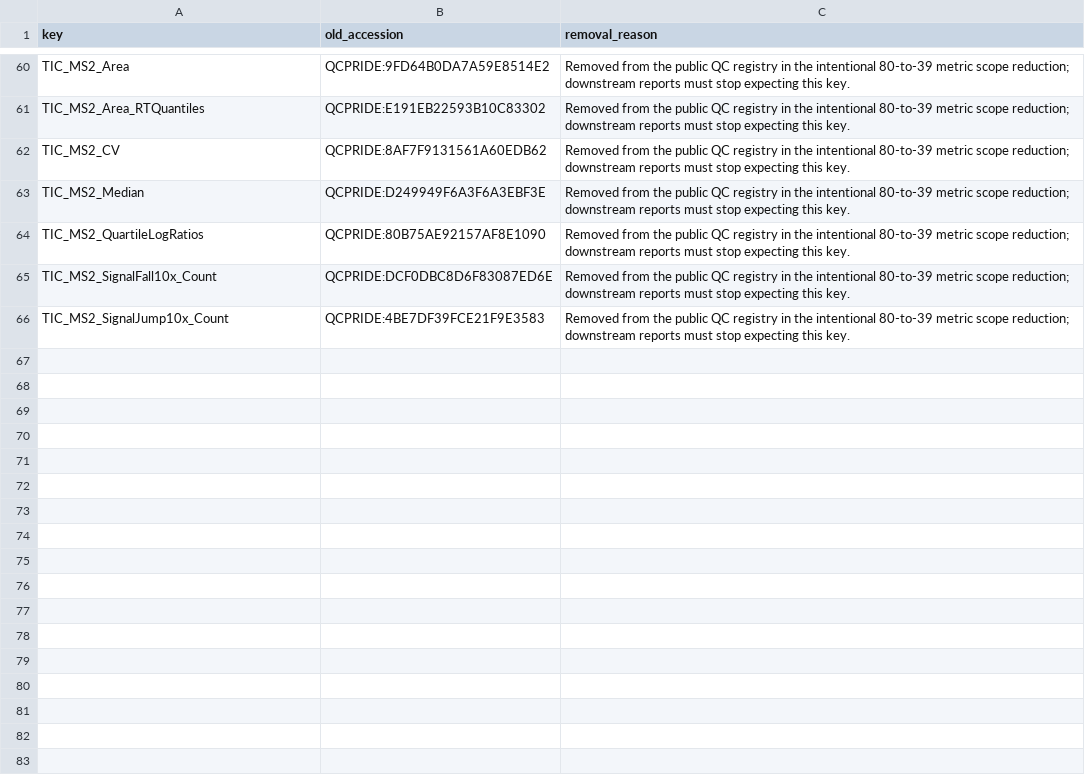
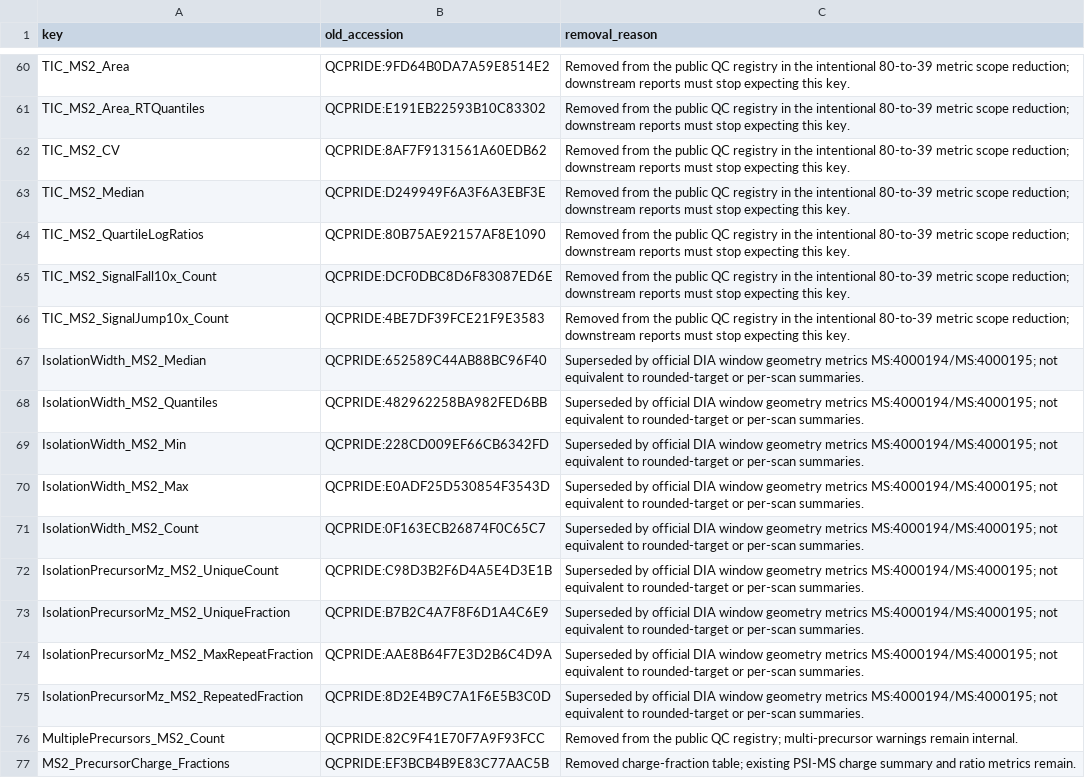
Before and after one commit to PRIDE-Archive/prideQC, a TSV file: docs/retired-metrics.tsv, drawn as a sheet; only a part is shown, gaps mark what is left out; the diff names each change by its address in the sheet, - before the commit and + after, or states it on an @@ line.

Commit message:
Replace legacy isolation QC with PSI-MS DIA window metrics

```diff
--- a/docs/retired-metrics.tsv
+++ b/docs/retired-metrics.tsv
+row 67: IsolationWidth_MS2_Median | QCPRIDE:652589C44AB88BC96F40 | Superseded by official DIA window geometry metrics MS:4000194/MS:4000195; not equivalent to rounded-target or per-scan summaries.
+row 68: IsolationWidth_MS2_Quantiles | QCPRIDE:482962258BA982FED6BB | Superseded by official DIA window geometry metrics MS:4000194/MS:4000195; not equivalent to rounded-target or per-scan summaries.
+row 69: IsolationWidth_MS2_Min | QCPRIDE:228CD009EF66CB6342FD | Superseded by official DIA window geometry metrics MS:4000194/MS:4000195; not equivalent to rounded-target or per-scan summaries.
+row 70: IsolationWidth_MS2_Max | QCPRIDE:E0ADF25D530854F3543D | Superseded by official DIA window geometry metrics MS:4000194/MS:4000195; not equivalent to rounded-target or per-scan summaries.
+row 71: IsolationWidth_MS2_Count | QCPRIDE:0F163ECB26874F0C65C7 | Superseded by official DIA window geometry metrics MS:4000194/MS:4000195; not equivalent to rounded-target or per-scan summaries.
+row 72: IsolationPrecursorMz_MS2_UniqueCount | QCPRIDE:C98D3B2F6D4A5E4D3E1B | Superseded by official DIA window geometry metrics MS:4000194/MS:4000195; not equivalent to rounded-target or per-scan summaries.
+row 73: IsolationPrecursorMz_MS2_UniqueFraction | QCPRIDE:B7B2C4A7F8F6D1A4C6E9 | Superseded by official DIA window geometry metrics MS:4000194/MS:4000195; not equivalent to rounded-target or per-scan summaries.
+row 74: IsolationPrecursorMz_MS2_MaxRepeatFraction | QCPRIDE:AAE8B64F7E3D2B6C4D9A | Superseded by official DIA window geometry metrics MS:4000194/MS:4000195; not equivalent to rounded-target or per-scan summaries.
+row 75: IsolationPrecursorMz_MS2_RepeatedFraction | QCPRIDE:8D2E4B9C7A1F6E5B3C0D | Superseded by official DIA window geometry metrics MS:4000194/MS:4000195; not equivalent to rounded-target or per-scan summaries.
+row 76: MultiplePrecursors_MS2_Count | QCPRIDE:82C9F41E70F7A9F93FCC | Removed from the public QC registry; multi-precursor warnings remain internal.
+row 77: MS2_PrecursorCharge_Fractions | QCPRIDE:EF3BCB4B9E83C77AAC5B | Removed charge-fraction table; existing PSI-MS charge summary and ratio metrics remain.
```
Also changed, not shown: docs/metric-presentation.tsv, docs/metrics.tsv, 19 other files.
